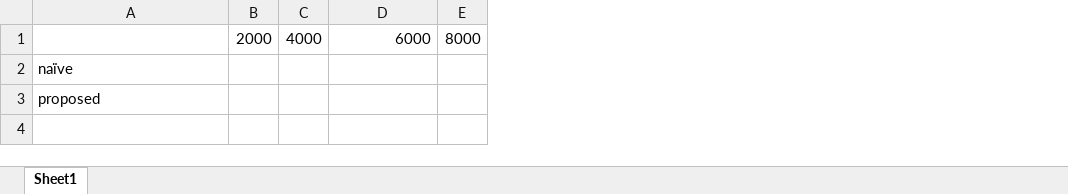
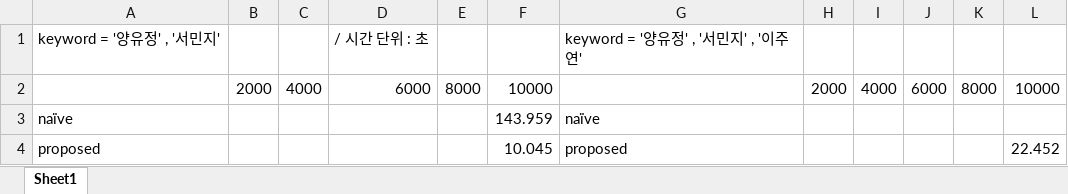
Before and after one commit to YYuJeong/Provenance-Data-Management-System, an Excel workbook: KeywordSearch/experiments.xlsx, sheet Sheet1, drawn as a sheet; values as stored, in another font and other column widths than the file's, no borders; addresses are those after the commit; the diff names each change by its address in the sheet, - before the commit and + after, or states it on an @@ line.

```diff
--- a/KeywordSearch/experiments.xlsx (sheet Sheet1)
+++ b/KeywordSearch/experiments.xlsx (sheet Sheet1)
+column F, rows 2-4: 10000 | 143.959 | 10.045
+column G, rows 3-4: naïve | proposed
+column H, row 2: 2000
+column I, row 2: 4000
+column J, row 2: 6000
+column K, row 2: 8000
+column L, rows 2-4: 10000 |  | 22.452
+row 1: keyword = '양유정' , '서민지' |  |  | / 시간 단위 : 초 |  |  | keyword = '양유정' , '서민지' , '이주연'
```
Also changed, not shown: 4 other files.
